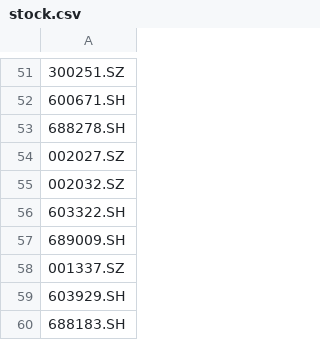
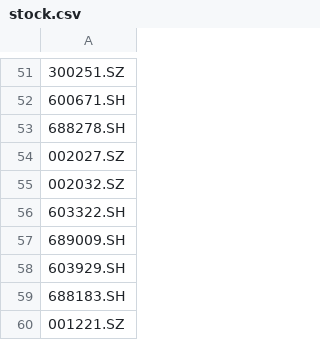
Before and after one commit to jeffliu20/daily_stock_analysis, a CSV file: stock.csv, drawn as a sheet; only a part is shown, gaps mark what is left out; the shorter side is filled out with more unchanged rows; the diff names each change by its address in the sheet, - before the commit and + after, or states it on an @@ line.

Commit message:
股票池调整

```diff
--- a/stock.csv
+++ b/stock.csv
-row 58: 001337.SZ
```
